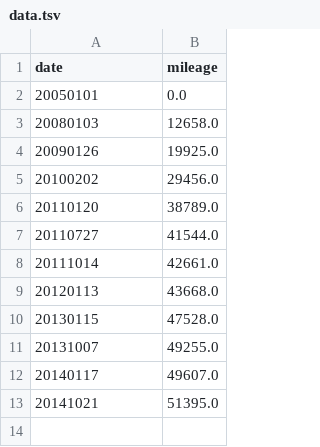
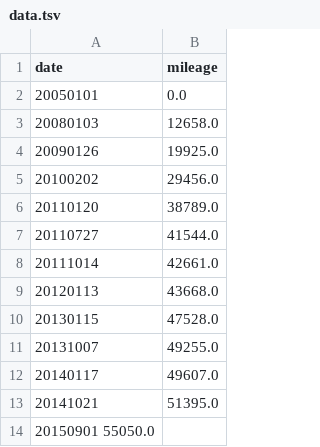
Before and after one commit to jakubczaplicki/jakubczaplicki.github.io, a TSV file: ak55zud/data.tsv, drawn as a sheet; the diff names each change by its address in the sheet, - before the commit and + after, or states it on an @@ line.

Commit message:
Update data.tsv

```diff
--- a/ak55zud/data.tsv
+++ b/ak55zud/data.tsv
+row 14: 20150901 55050.0
```
